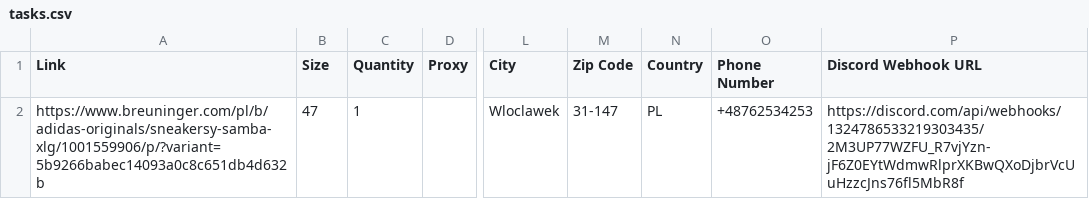
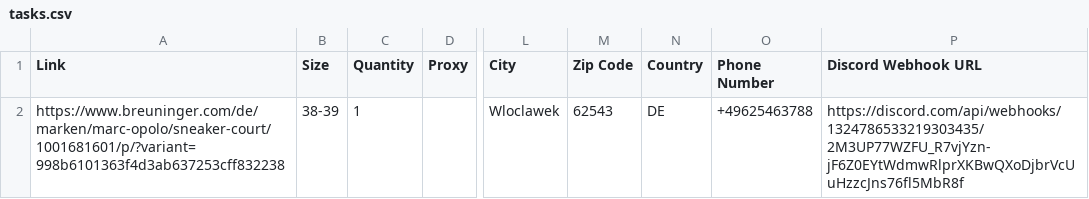
Before and after one commit to CoderMike1/sneaker-module, a CSV file: tasks.csv, drawn as a sheet; only a part is shown, gaps mark what is left out; the diff names each change by its address in the sheet, - before the commit and + after, or states it on an @@ line.

```diff
--- a/tasks.csv
+++ b/tasks.csv
-A2 (Link): https://www.breuninger.com/pl/b/adidas-originals/sneakersy-samba-xlg/1001559906/p/?variant=5b9266babec14093a0c8c651db4d632b
+A2 (Link): https://www.breuninger.com/de/marken/marc-opolo/sneaker-court/1001681601/p/?variant=998b6101363f4d3ab637253cff832238
-B2 (Size): 47
+B2 (Size): 38-39
-M2 (Zip Code): 31-147
+M2 (Zip Code): 62543
-N2 (Country): PL
+N2 (Country): DE
-O2 (Phone Number): +48762534253
+O2 (Phone Number): +49625463788
```
Also changed, not shown: 1 other file.
